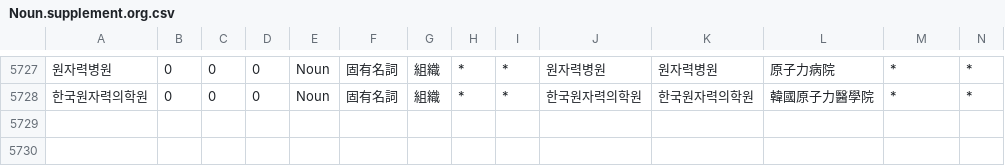
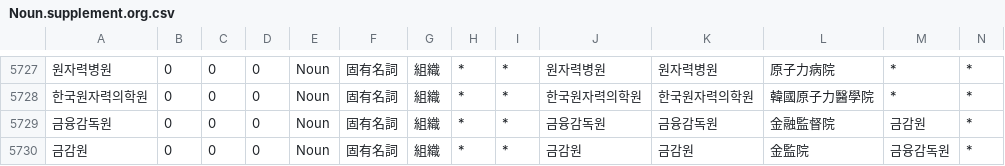
Before and after one commit to okikirmui/handic, a CSV file: seed/Noun.supplement.org.csv, drawn as a sheet; only a part is shown, gaps mark what is left out; rows hold the shown columns only; the diff names each change by its address in the sheet, - before the commit and + after, or states it on an @@ line.

```diff
--- a/seed/Noun.supplement.org.csv
+++ b/seed/Noun.supplement.org.csv
+row 5729: 금융감독원 | 0 | 0 | 0 | Noun | 固有名詞 | 組織 | * | * | 금융감독원 | 금융감독원 | 金融監督院 | 금감원 | *
+row 5730: 금감원 | 0 | 0 | 0 | Noun | 固有名詞 | 組織 | * | * | 금감원 | 금감원 | 金監院 | 금융감독원 | *
```
Also changed, not shown: 1 other file.
